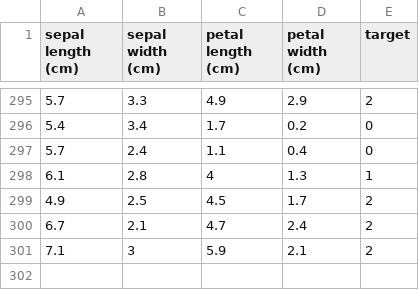
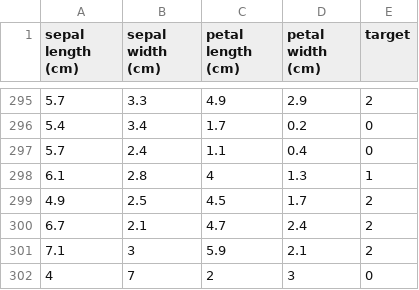
Before and after one commit to YuniqCoding/my-mlops, a CSV file: data/iris_data.csv, drawn as a sheet; only a part is shown, gaps mark what is left out; the diff names each change by its address in the sheet, - before the commit and + after, or states it on an @@ line.

Commit message:
data 1 row add

```diff
--- a/data/iris_data.csv
+++ b/data/iris_data.csv
+row 302: 4 | 7 | 2 | 3 | 0
```
